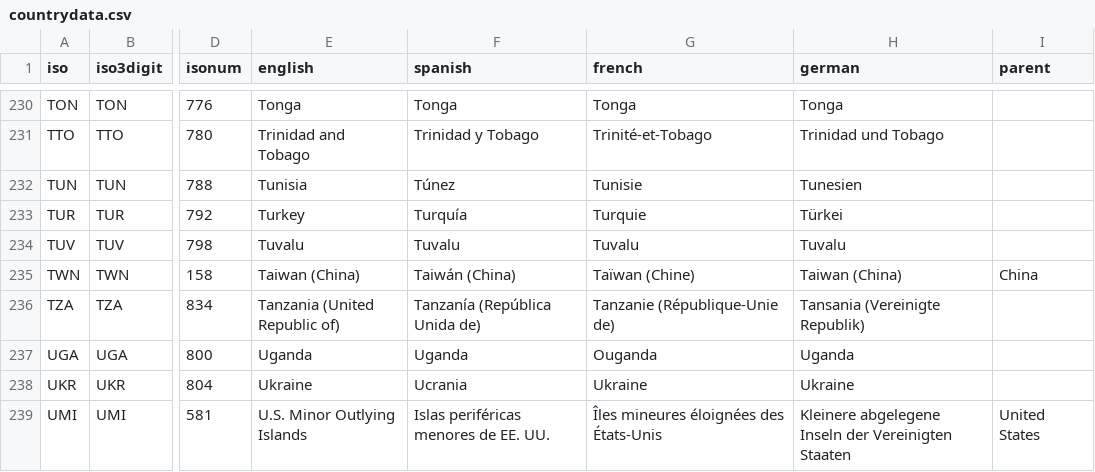
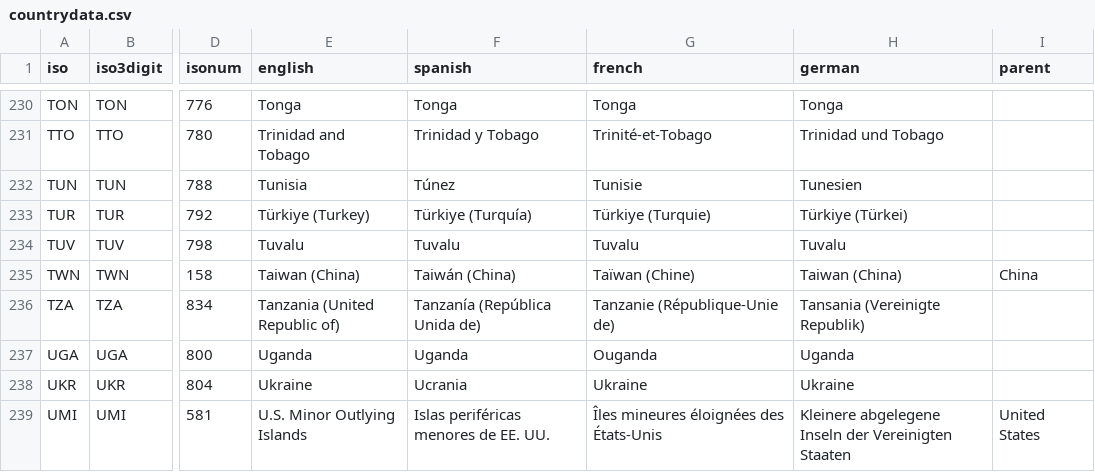
Before and after one commit to carolinebastian/matchcountry, a CSV file: inst/extdata/countrydata.csv, drawn as a sheet; only a part is shown, gaps mark what is left out; the diff names each change by its address in the sheet, - before the commit and + after, or states it on an @@ line.

Commit message:
Update Turkey to Türkiye
The Republic of Türkiye changed its official name from The Republic of Turkey on 26 May 2022 in a request submitted to the Secretary-General by the country's Minister of Foreign Affairs.

https://www.un.org/en/about-us/member-states/turkiye

```diff
--- a/inst/extdata/countrydata.csv
+++ b/inst/extdata/countrydata.csv
-E233 (english): Turkey
+E233 (english): Türkiye (Turkey)
-F233 (spanish): Turquía
+F233 (spanish): Türkiye (Turquía)
-G233 (french): Turquie
+G233 (french): Türkiye (Turquie)
-H233 (german): Türkei
+H233 (german): Türkiye (Türkei)
```
